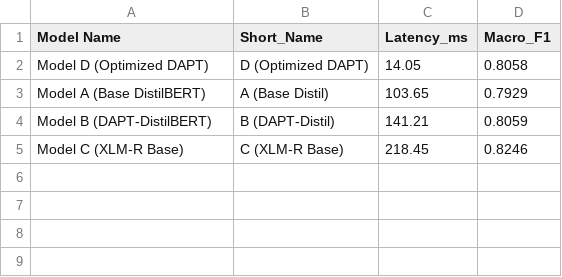
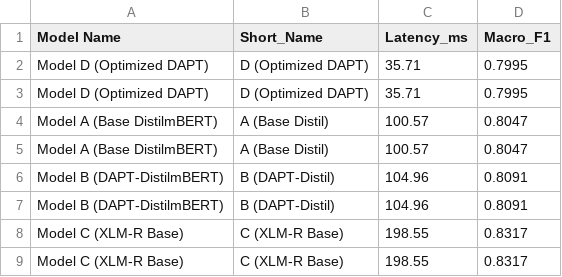
Before and after one commit to JeroLloyd/Optimized-DAPT-Distil, a CSV file: reports/figures/06_pareto_frontier/6_pareto_frontier.csv, drawn as a sheet.

```diff
--- a/reports/figures/06_pareto_frontier/6_pareto_frontier.csv
+++ b/reports/figures/06_pareto_frontier/6_pareto_frontier.csv
@@ -1,5 +1,9 @@
 Model Name,Short_Name,Latency_ms,Macro_F1
-Model D (Optimized DAPT),D (Optimized DAPT),14.05,0.8058
-Model A (Base DistilBERT),A (Base Distil),103.65,0.7929
-Model B (DAPT-DistilBERT),B (DAPT-Distil),141.21,0.8059
-Model C (XLM-R Base),C (XLM-R Base),218.45,0.8246
+Model D (Optimized DAPT),D (Optimized DAPT),35.71,0.7995
+Model D (Optimized DAPT),D (Optimized DAPT),35.71,0.7995
+Model A (Base DistilmBERT),A (Base Distil),100.57,0.8047
+Model A (Base DistilmBERT),A (Base Distil),100.57,0.8047
+Model B (DAPT-DistilmBERT),B (DAPT-Distil),104.96,0.8091
+Model B (DAPT-DistilmBERT),B (DAPT-Distil),104.96,0.8091
+Model C (XLM-R Base),C (XLM-R Base),198.55,0.8317
+Model C (XLM-R Base),C (XLM-R Base),198.55,0.8317
```
Also changed, not shown: reports/figures/01_macro_f1_score/1_macro_f1_score.csv, reports/figures/02_inference_latency/2_inference_latency.csv, 54 other files.
